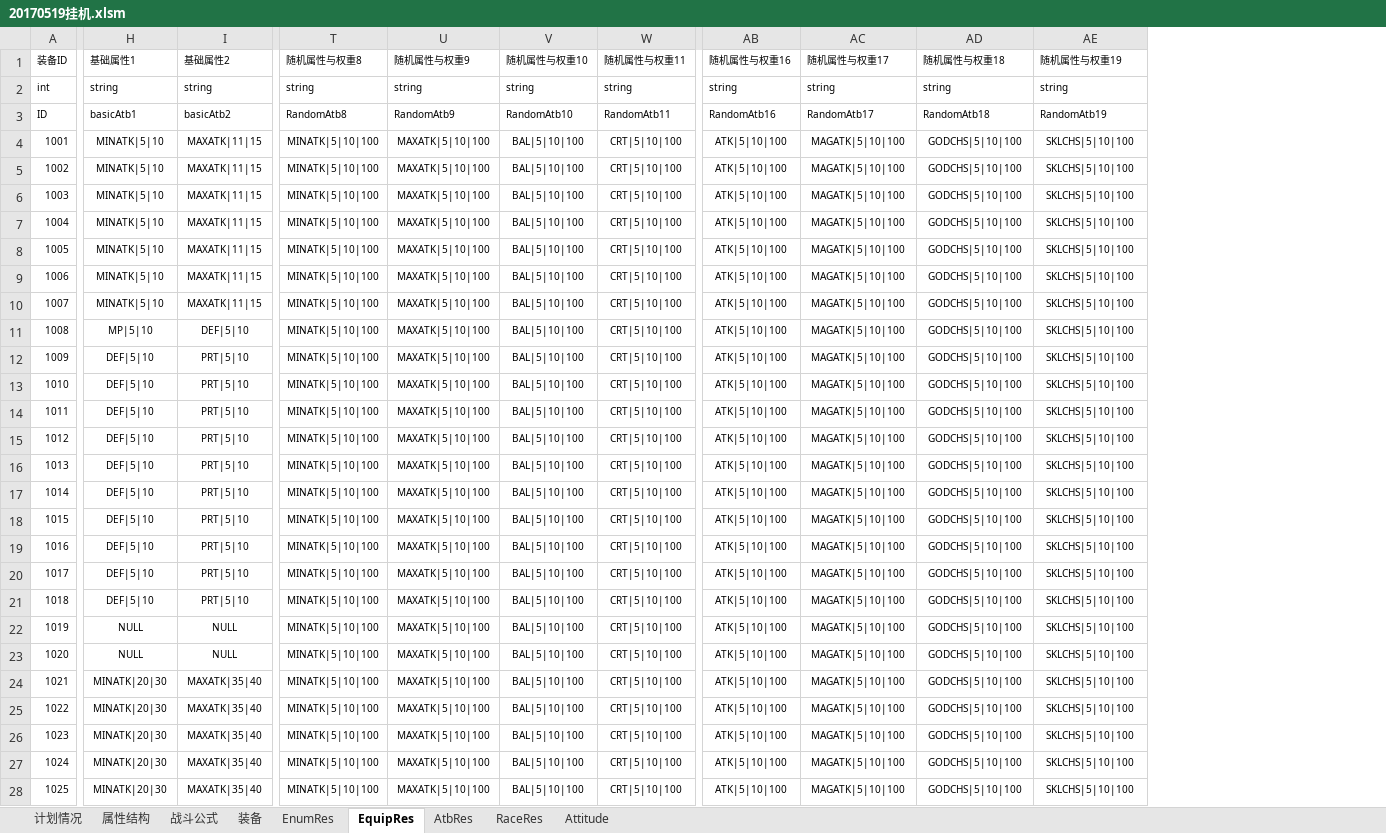
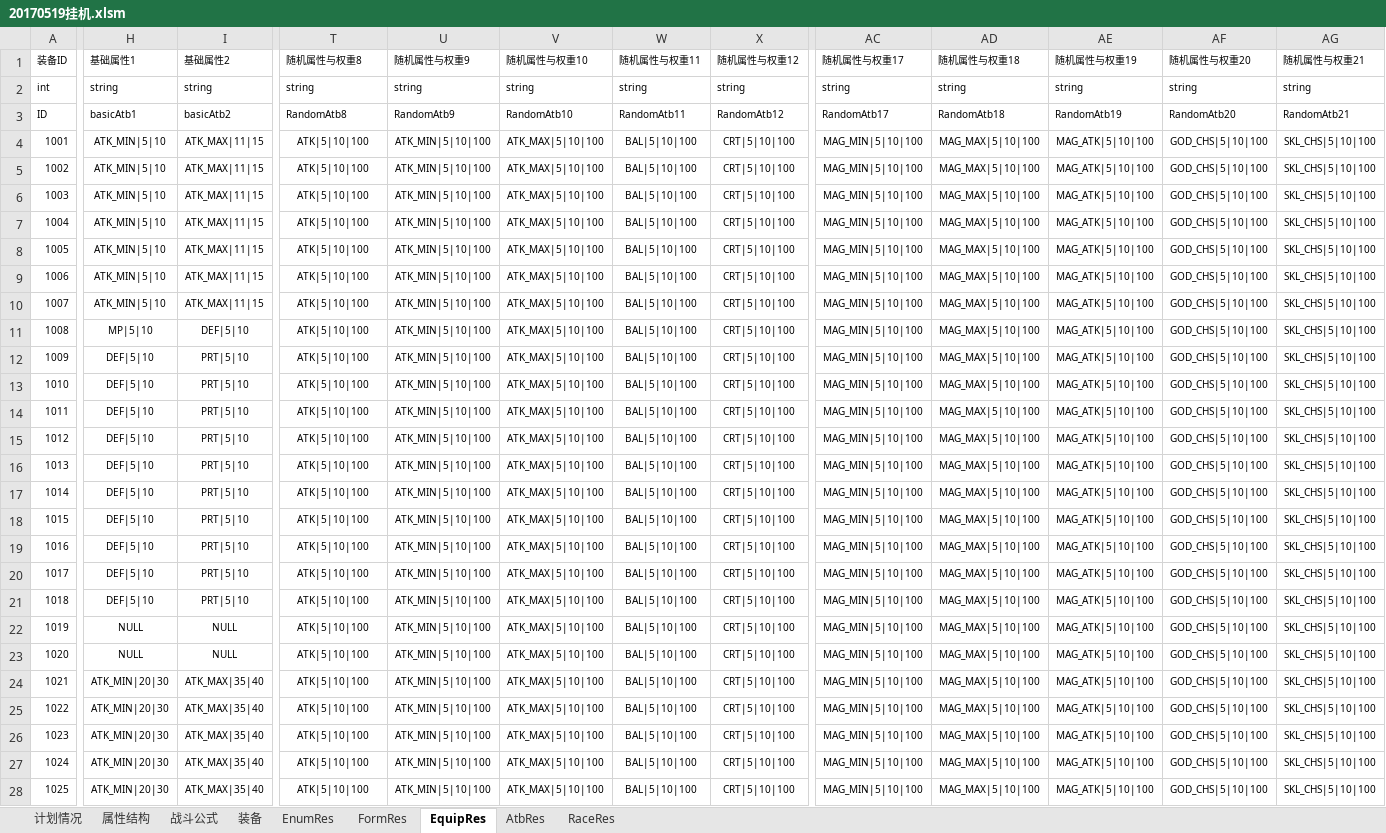
Before and after one commit to Deniulor/dragon, an Excel workbook: doc/20170519挂机.xlsm, sheet EquipRes, drawn as a sheet; only a part is shown, gaps mark what is left out; values as stored, in another font and other column widths than the file's, no borders; removed rows and columns are numbered as before the commit, all else as after; the diff covers the shown part only; the diff names each change by its address in the sheet, - before the commit and + after, or states it on an @@ line.

```diff
--- a/doc/20170519挂机.xlsm (sheet EquipRes)
+++ b/doc/20170519挂机.xlsm (sheet EquipRes)
-sheet tab: Attitude
+sheet tab: FormRes
@@ sheet tab order changed: 计划情况 | 属性结构 | 战斗公式 | 装备 | EnumRes | FormRes | EquipRes | AtbRes | RaceRes @@
+column V (随机属性与权重10), rows 2-28: string | RandomAtb10 | ATK_MAX|5|10|100 | ATK_MAX|5|10|100 | ATK_MAX|5|10|100 | ATK_MAX|5|10|100 | ATK_MAX|5|10|100 | ATK_MAX|5|10|100 | ATK_MAX|5|10|100 | ATK_MAX|5|10|100 | ATK_MAX|5|10|100 | ATK_MAX|5|10|100 | ATK_MAX|5|10|100 | ATK_MAX|5|10|100 | ATK_MAX|5|10|100 | ATK_MAX|5|10|100 | ATK_MAX|5|10|100 | ATK_MAX|5|10|100 | ATK_MAX|5|10|100 | ATK_MAX|5|10|100 | ATK_MAX|5|10|100 | ATK_MAX|5|10|100 | ATK_MAX|5|10|100 | ATK_MAX|5|10|100 | ATK_MAX|5|10|100 | ATK_MAX|5|10|100 | ATK_MAX|5|10|100
-column AB (随机属性与权重16), rows 2-28: string | RandomAtb16 | ATK|5|10|100 | ATK|5|10|100 | ATK|5|10|100 | ATK|5|10|100 | ATK|5|10|100 | ATK|5|10|100 | ATK|5|10|100 | ATK|5|10|100 | ATK|5|10|100 | ATK|5|10|100 | ATK|5|10|100 | ATK|5|10|100 | ATK|5|10|100 | ATK|5|10|100 | ATK|5|10|100 | ATK|5|10|100 | ATK|5|10|100 | ATK|5|10|100 | ATK|5|10|100 | ATK|5|10|100 | ATK|5|10|100 | ATK|5|10|100 | ATK|5|10|100 | ATK|5|10|100 | ATK|5|10|100
+column AF (随机属性与权重20), rows 2-28: string | RandomAtb20 | GOD_CHS|5|10|100 | GOD_CHS|5|10|100 | GOD_CHS|5|10|100 | GOD_CHS|5|10|100 | GOD_CHS|5|10|100 | GOD_CHS|5|10|100 | GOD_CHS|5|10|100 | GOD_CHS|5|10|100 | GOD_CHS|5|10|100 | GOD_CHS|5|10|100 | GOD_CHS|5|10|100 | GOD_CHS|5|10|100 | GOD_CHS|5|10|100 | GOD_CHS|5|10|100 | GOD_CHS|5|10|100 | GOD_CHS|5|10|100 | GOD_CHS|5|10|100 | GOD_CHS|5|10|100 | GOD_CHS|5|10|100 | GOD_CHS|5|10|100 | GOD_CHS|5|10|100 | GOD_CHS|5|10|100 | GOD_CHS|5|10|100 | GOD_CHS|5|10|100 | GOD_CHS|5|10|100
+column AG (随机属性与权重21), rows 2-28: string | RandomAtb21 | SKL_CHS|5|10|100 | SKL_CHS|5|10|100 | SKL_CHS|5|10|100 | SKL_CHS|5|10|100 | SKL_CHS|5|10|100 | SKL_CHS|5|10|100 | SKL_CHS|5|10|100 | SKL_CHS|5|10|100 | SKL_CHS|5|10|100 | SKL_CHS|5|10|100 | SKL_CHS|5|10|100 | SKL_CHS|5|10|100 | SKL_CHS|5|10|100 | SKL_CHS|5|10|100 | SKL_CHS|5|10|100 | SKL_CHS|5|10|100 | SKL_CHS|5|10|100 | SKL_CHS|5|10|100 | SKL_CHS|5|10|100 | SKL_CHS|5|10|100 | SKL_CHS|5|10|100 | SKL_CHS|5|10|100 | SKL_CHS|5|10|100 | SKL_CHS|5|10|100 | SKL_CHS|5|10|100
-W1: 随机属性与权重10
+W1: 随机属性与权重11
-X1: 随机属性与权重11
+X1: 随机属性与权重12
-W3 (随机属性与权重11): RandomAtb10
+W3 (随机属性与权重11): RandomAtb11
-X3 (随机属性与权重12): RandomAtb11
+X3 (随机属性与权重12): RandomAtb12
-H4:H10 (基础属性1): MINATK|5|10
+H4:H10 (基础属性1): ATK_MIN|5|10
-I4:I10 (基础属性2): MAXATK|11|15
+I4:I10 (基础属性2): ATK_MAX|11|15
-T4:T28 (随机属性与权重8): MINATK|5|10|100
+T4:T28 (随机属性与权重8): ATK|5|10|100
-U4:U28 (随机属性与权重9): MAXATK|5|10|100
+U4:U28 (随机属性与权重9): ATK_MIN|5|10|100
-AC4:AC28 (随机属性与权重17): MAGATK|5|10|100
+AC4:AC28 (随机属性与权重17): MAG_MIN|5|10|100
-AD4:AD28 (随机属性与权重18): GODCHS|5|10|100
+AD4:AD28 (随机属性与权重18): MAG_MAX|5|10|100
-AE4:AE28 (随机属性与权重19): SKLCHS|5|10|100
+AE4:AE28 (随机属性与权重19): MAG_ATK|5|10|100
-H24:H28 (基础属性1): MINATK|20|30
+H24:H28 (基础属性1): ATK_MIN|20|30
-I24:I28 (基础属性2): MAXATK|35|40
+I24:I28 (基础属性2): ATK_MAX|35|40
```
Also changed, not shown: 201 edited cells elsewhere in this sheet, sheet FormRes, sheet AtbRes, sheet EnumRes, sheet 属性结构, formulas that keep their value.
